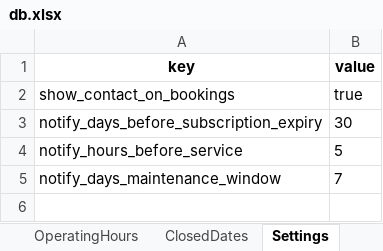
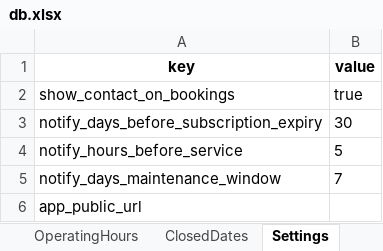
Before and after one commit to patrickjamesbenson/woodturners_scheduler, an Excel workbook: data/db.xlsx, sheet Settings, drawn as a sheet; values as stored, in another font and other column widths than the file's, no borders; the diff names each change by its address in the sheet, - before the commit and + after, or states it on an @@ line.

```diff
--- a/data/db.xlsx (sheet Settings)
+++ b/data/db.xlsx (sheet Settings)
+row 6: app_public_url
```
Also changed, not shown: sheet Bookings, sheet OperatingLog, sheet ServiceLog, sheet Issues, sheet Users, other sheet tabs, 1 other file.
